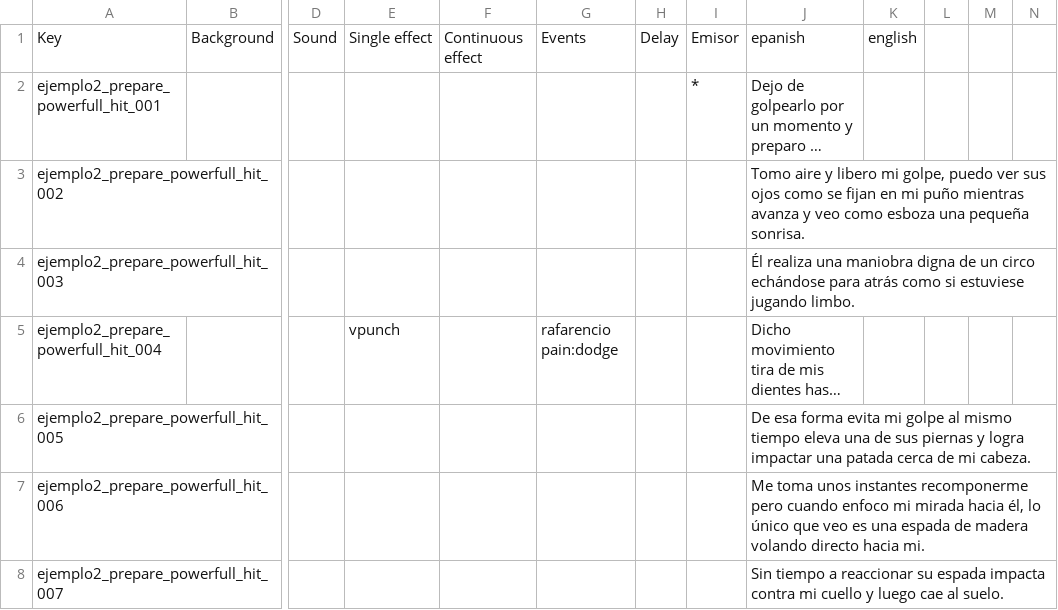
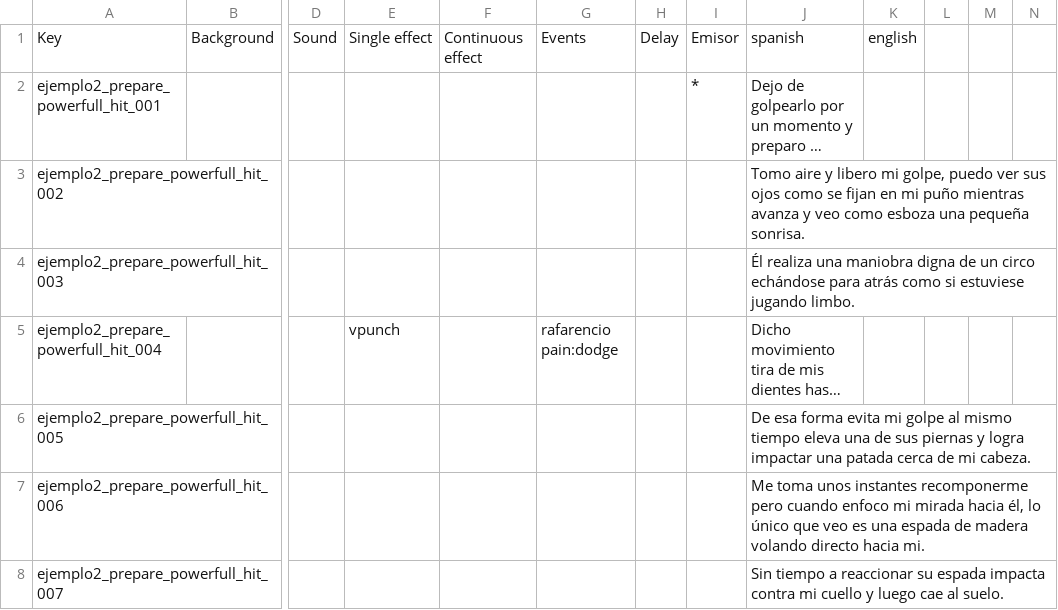
Before and after one commit to Atlantox/atlax-renpy, a CSV file: game/scenes/ejemplo2/ejemplo2_004_prepare_powerfull_hit.csv, drawn as a sheet; only a part is shown, gaps mark what is left out; long unchanged cells end in …; the diff names each change by its address in the sheet, - before the commit and + after, or states it on an @@ line.

```diff
--- a/game/scenes/ejemplo2/ejemplo2_004_prepare_powerfull_hit.csv
+++ b/game/scenes/ejemplo2/ejemplo2_004_prepare_powerfull_hit.csv
-J1: epanish
+J1: spanish
```
Also changed, not shown: game/scenes/ejemplo2/ejemplo2_001_training_field.csv, 22 other files.
